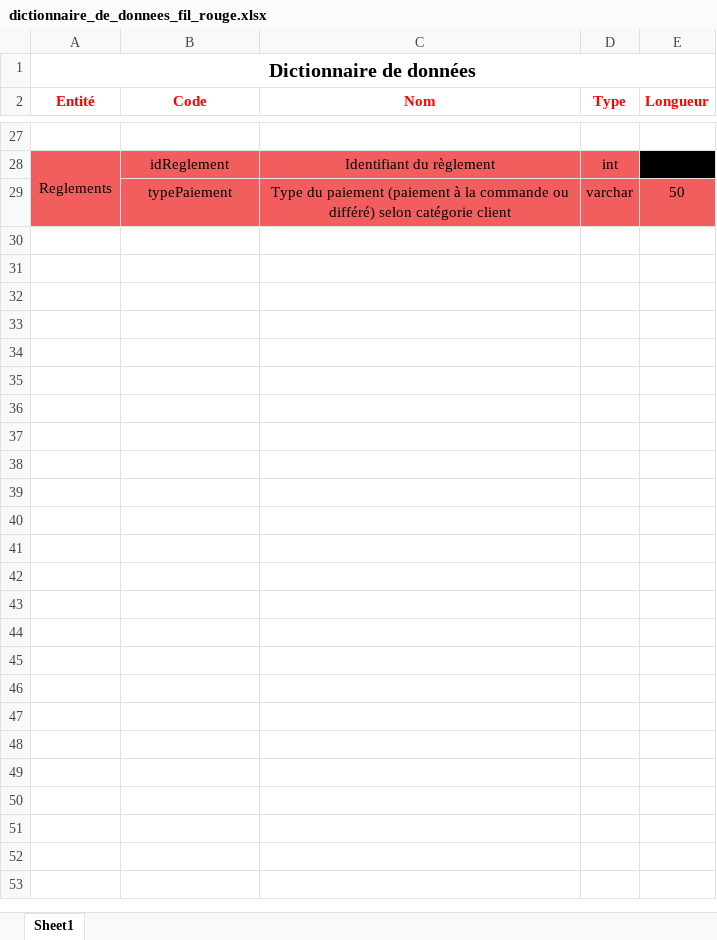
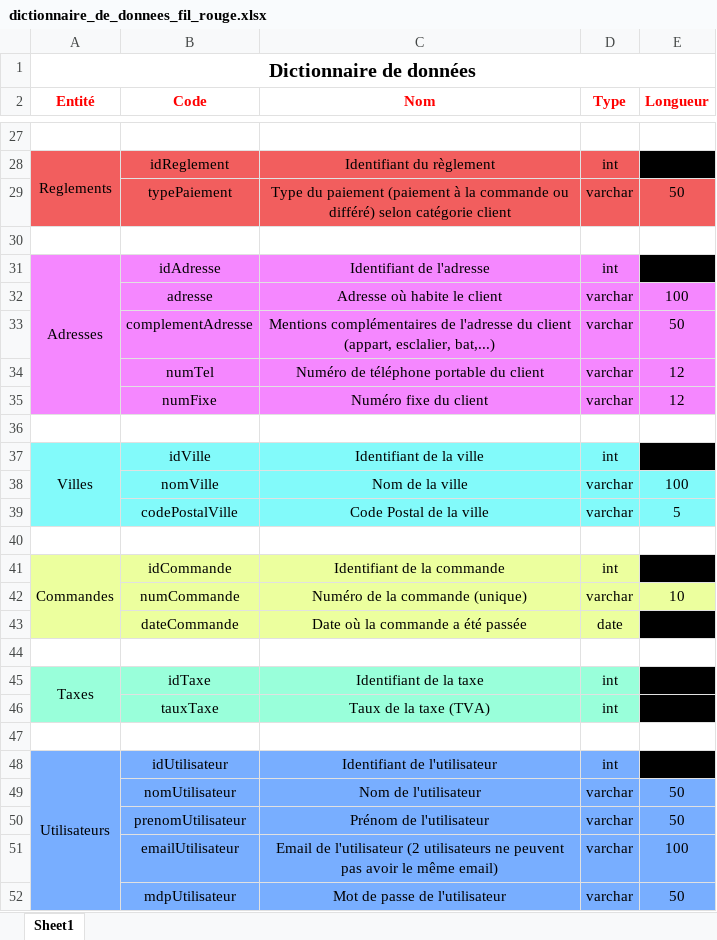
Before and after one commit to Yoan15/CDA22-23_yoan, an Excel workbook: Fil_Rouge/dictionnaire_de_donnees_fil_rouge.xlsx, sheet Sheet1, drawn as a sheet; only a part is shown, gaps mark what is left out; values as stored, in another font and other column widths than the file's, no borders; the diff covers the shown part only; the diff names each change by its address in the sheet, - before the commit and + after, or states it on an @@ line.

Commit message:
dictionnaire de données

```diff
--- a/Fil_Rouge/dictionnaire_de_donnees_fil_rouge.xlsx (sheet Sheet1)
+++ b/Fil_Rouge/dictionnaire_de_donnees_fil_rouge.xlsx (sheet Sheet1)
+row 30: (empty)
+row 31: Adresses | idAdresse | Identifiant de l'adresse | int
+row 32:  | adresse | Adresse où habite le client | varchar | 100
+row 33:  | complementAdresse | Mentions complémentaires de l'adresse du client (appart, esclalier, bat,...) | varchar | 50
+row 34:  | numTel | Numéro de téléphone portable du client | varchar | 12
+row 35:  | numFixe | Numéro fixe du client | varchar | 12
+row 36: (empty)
+row 37: Villes | idVille | Identifiant de la ville | int
+row 38:  | nomVille | Nom de la ville | varchar | 100
+row 39:  | codePostalVille | Code Postal de la ville | varchar | 5
+row 40: (empty)
+row 41: Commandes | idCommande | Identifiant de la commande | int
+row 42:  | numCommande | Numéro de la commande (unique) | varchar | 10
+row 43:  | dateCommande | Date où la commande a été passée | date
+row 44: (empty)
+row 45: Taxes | idTaxe | Identifiant de la taxe | int
+row 46:  | tauxTaxe | Taux de la taxe (TVA) | int
+row 47: (empty)
+row 48: Utilisateurs | idUtilisateur | Identifiant de l'utilisateur | int
+row 49:  | nomUtilisateur | Nom de l'utilisateur | varchar | 50
+row 50:  | prenomUtilisateur | Prénom de l'utilisateur | varchar | 50
+row 51:  | emailUtilisateur | Email de l'utilisateur (2 utilisateurs ne peuvent pas avoir le même email) | varchar | 100
+row 52:  | mdpUtilisateur | Mot de passe de l'utilisateur | varchar | 50
```
Also changed, not shown: 1 edited cell elsewhere in this sheet.
